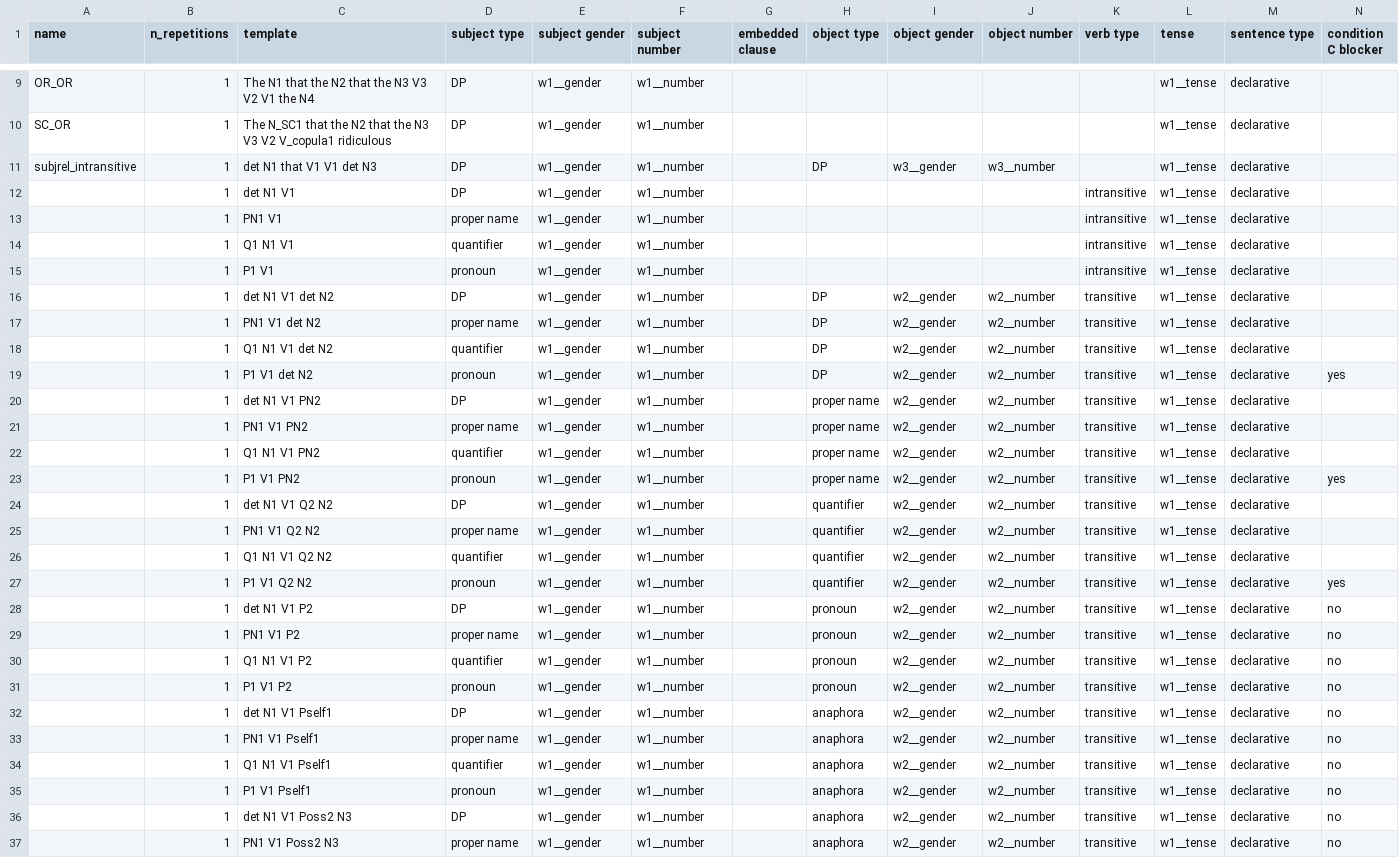
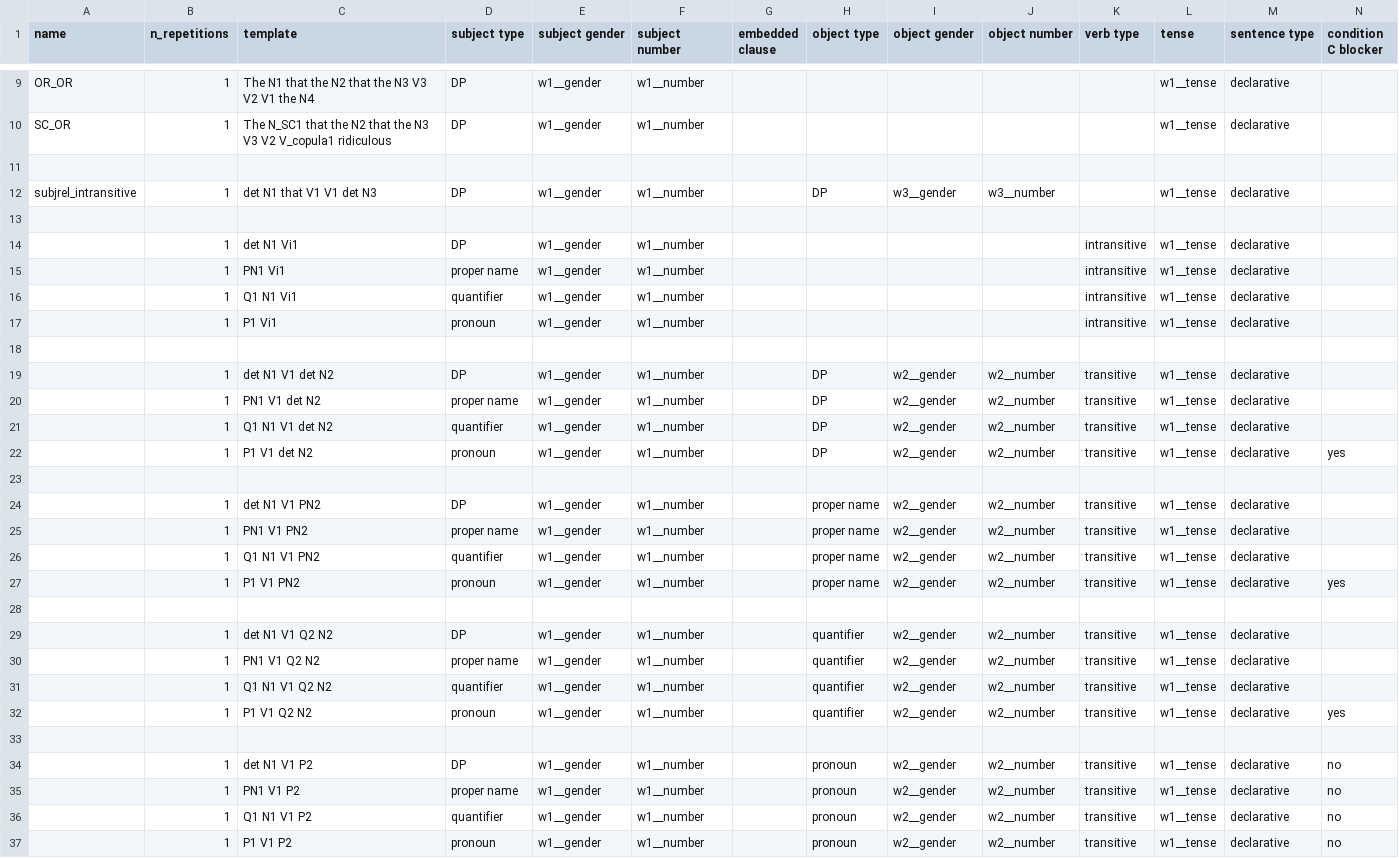
Before and after one commit to yairlak/stimulus_generators_NLMs, a CSV file: code/templates.csv, drawn as a sheet; only a part is shown, gaps mark what is left out; the shorter side is filled out with more unchanged rows; addresses are those after the commit; rows hold the shown columns only; the diff covers the shown part only; the diff names each change by its address in the sheet, - before the commit and + after, or states it on an @@ line.

Commit message:
extend templates

```diff
--- a/code/templates.csv
+++ b/code/templates.csv
+row 11: (empty)
+row 13: (empty)
-C14 (template): det N1 V1
+C14 (template): det N1 Vi1
-C15 (template): PN1 V1
+C15 (template): PN1 Vi1
-C16 (template): Q1 N1 V1
+C16 (template): Q1 N1 Vi1
-C17 (template): P1 V1
+C17 (template): P1 Vi1
+row 18: (empty)
+row 23: (empty)
+row 28: (empty)
+row 33: (empty)
```
Also changed, not shown: 9 added rows and 28 edited cells elsewhere in this file, 1 other file.
